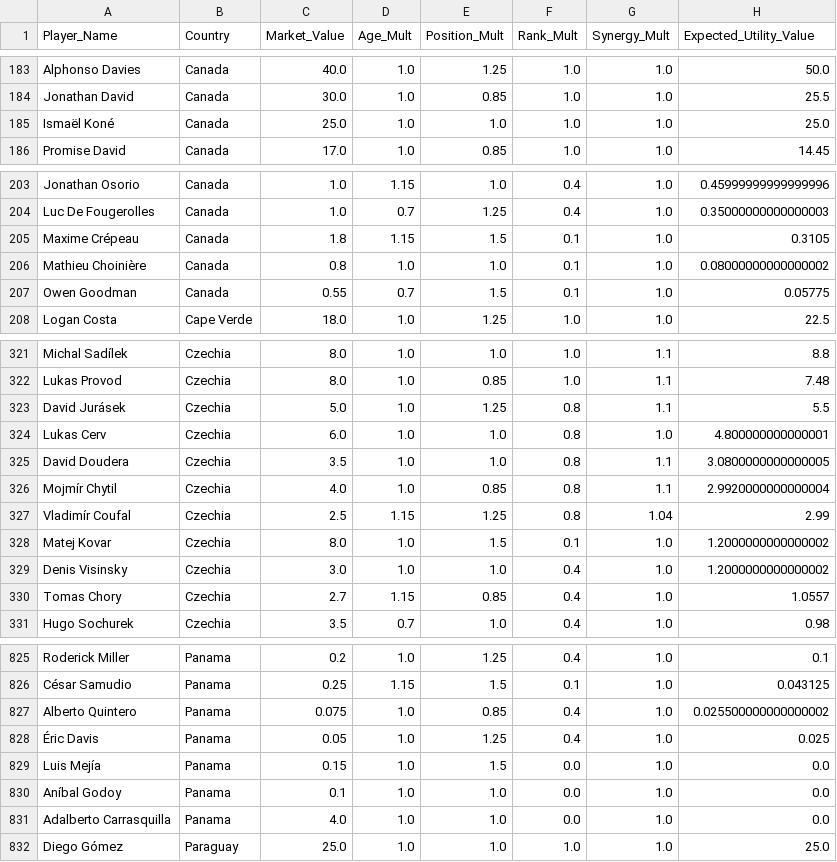
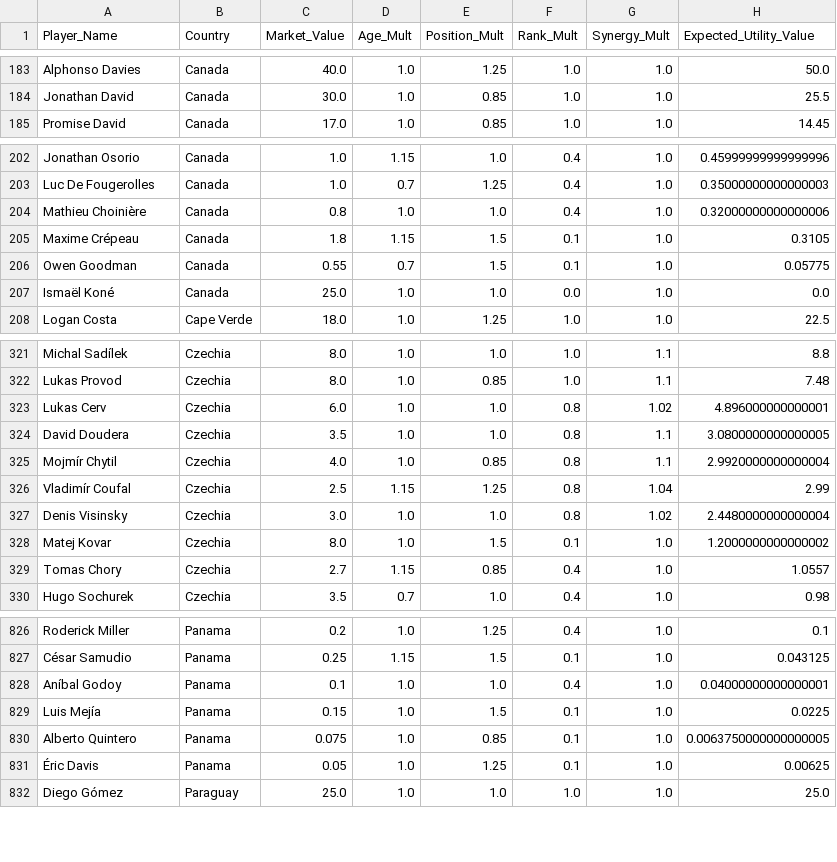
Before and after one commit to learntech0411/WorldCup2026, a CSV file: backend/value_transform.csv, drawn as a sheet; only a part is shown, gaps mark what is left out; the diff covers the shown part only.

```diff
--- a/backend/value_transform.csv
+++ b/backend/value_transform.csv
@@ -184,3 +184,2 @@ Alphonso Davies,Canada,40.0,1.0,1.25,1.0,1.0,50.0
 Jonathan David,Canada,30.0,1.0,0.85,1.0,1.0,25.5
-Ismaël Koné,Canada,25.0,1.0,1.0,1.0,1.0,25.0
 Promise David,Canada,17.0,1.0,0.85,1.0,1.0,14.45
@@ -204,5 +203,6 @@ Jonathan Osorio,Canada,1.0,1.15,1.0,0.4,1.0,0.45999999999999996
 Luc De Fougerolles,Canada,1.0,0.7,1.25,0.4,1.0,0.35000000000000003
+Mathieu Choinière,Canada,0.8,1.0,1.0,0.4,1.0,0.32000000000000006
 Maxime Crépeau,Canada,1.8,1.15,1.5,0.1,1.0,0.3105
-Mathieu Choinière,Canada,0.8,1.0,1.0,0.1,1.0,0.08000000000000002
 Owen Goodman,Canada,0.55,0.7,1.5,0.1,1.0,0.05775
+Ismaël Koné,Canada,25.0,1.0,1.0,0.0,1.0,0.0
 Logan Costa,Cape Verde,18.0,1.0,1.25,1.0,1.0,22.5
@@ -322,4 +322,3 @@ Michal Sadílek,Czechia,8.0,1.0,1.0,1.0,1.1,8.8
 Lukas Provod,Czechia,8.0,1.0,0.85,1.0,1.1,7.48
-David Jurásek,Czechia,5.0,1.0,1.25,0.8,1.1,5.5
-Lukas Cerv,Czechia,6.0,1.0,1.0,0.8,1.0,4.800000000000001
+Lukas Cerv,Czechia,6.0,1.0,1.0,0.8,1.02,4.896000000000001
 David Doudera,Czechia,3.5,1.0,1.0,0.8,1.1,3.0800000000000005
@@ -327,4 +326,4 @@ Mojmír Chytil,Czechia,4.0,1.0,0.85,0.8,1.1,2.9920000000000004
 Vladimír Coufal,Czechia,2.5,1.15,1.25,0.8,1.04,2.99
+Denis Visinsky,Czechia,3.0,1.0,1.0,0.8,1.02,2.4480000000000004
 Matej Kovar,Czechia,8.0,1.0,1.5,0.1,1.0,1.2000000000000002
-Denis Visinsky,Czechia,3.0,1.0,1.0,0.4,1.0,1.2000000000000002
 Tomas Chory,Czechia,2.7,1.15,0.85,0.4,1.0,1.0557
@@ -826,7 +827,6 @@ Roderick Miller,Panama,0.2,1.0,1.25,0.4,1.0,0.1
 César Samudio,Panama,0.25,1.15,1.5,0.1,1.0,0.043125
-Alberto Quintero,Panama,0.075,1.0,0.85,0.4,1.0,0.025500000000000002
-Éric Davis,Panama,0.05,1.0,1.25,0.4,1.0,0.025
-Luis Mejía,Panama,0.15,1.0,1.5,0.0,1.0,0.0
-Aníbal Godoy,Panama,0.1,1.0,1.0,0.0,1.0,0.0
-Adalberto Carrasquilla,Panama,4.0,1.0,1.0,0.0,1.0,0.0
+Aníbal Godoy,Panama,0.1,1.0,1.0,0.4,1.0,0.04000000000000001
+Luis Mejía,Panama,0.15,1.0,1.5,0.1,1.0,0.0225
+Alberto Quintero,Panama,0.075,1.0,0.85,0.1,1.0,0.0063750000000000005
+Éric Davis,Panama,0.05,1.0,1.25,0.1,1.0,0.00625
 Diego Gómez,Paraguay,25.0,1.0,1.0,1.0,1.0,25.0
```
Also changed, not shown: 3 added rows, 1 removed row, 4 moved rows and 17 edited cells elsewhere in this file, backend/world_cup_countries.csv, backend/world_cup_players.csv.
